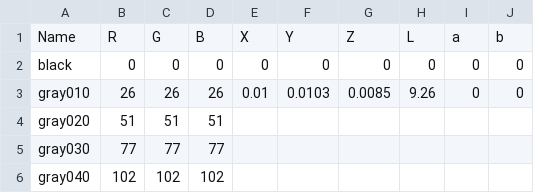
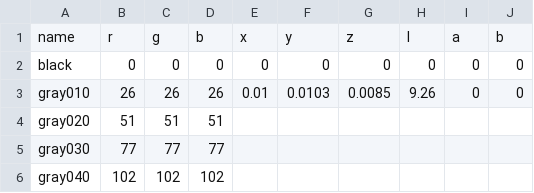
Before and after one commit to danmons/240pTestSuite_HCFR, a CSV file: csv/hcfr.csv, drawn as a sheet; only a part is shown; removed rows and columns are numbered as before the commit, all else as after; the diff names each change by its address in the sheet, - before the commit and + after, or states it on an @@ line.

Commit message:
added lower case header

```diff
--- a/csv/hcfr.csv
+++ b/csv/hcfr.csv
-row 1: Name | R | G | B | X | Y | Z | L | a | b
+row 1: name | r | g | b | x | y | z | l | a | b
```
